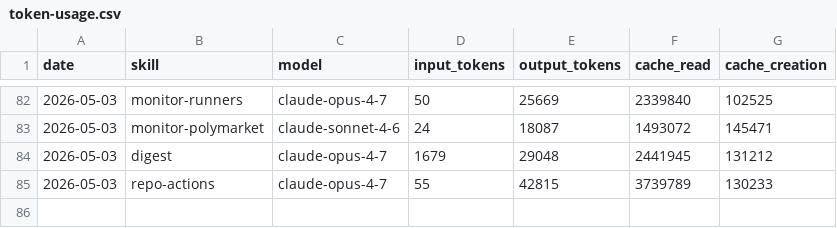
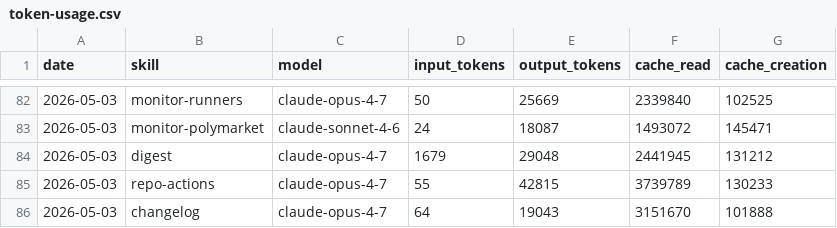
Before and after one commit to aeonfun/aeon, a CSV file: memory/token-usage.csv, drawn as a sheet; only a part is shown, gaps mark what is left out; the diff names each change by its address in the sheet, - before the commit and + after, or states it on an @@ line.

Commit message:
chore(changelog): auto-commit 2026-05-03

```diff
--- a/memory/token-usage.csv
+++ b/memory/token-usage.csv
+row 86: 2026-05-03 | changelog | claude-opus-4-7 | 64 | 19043 | 3151670 | 101888
```
Also changed, not shown: 4 other files.
